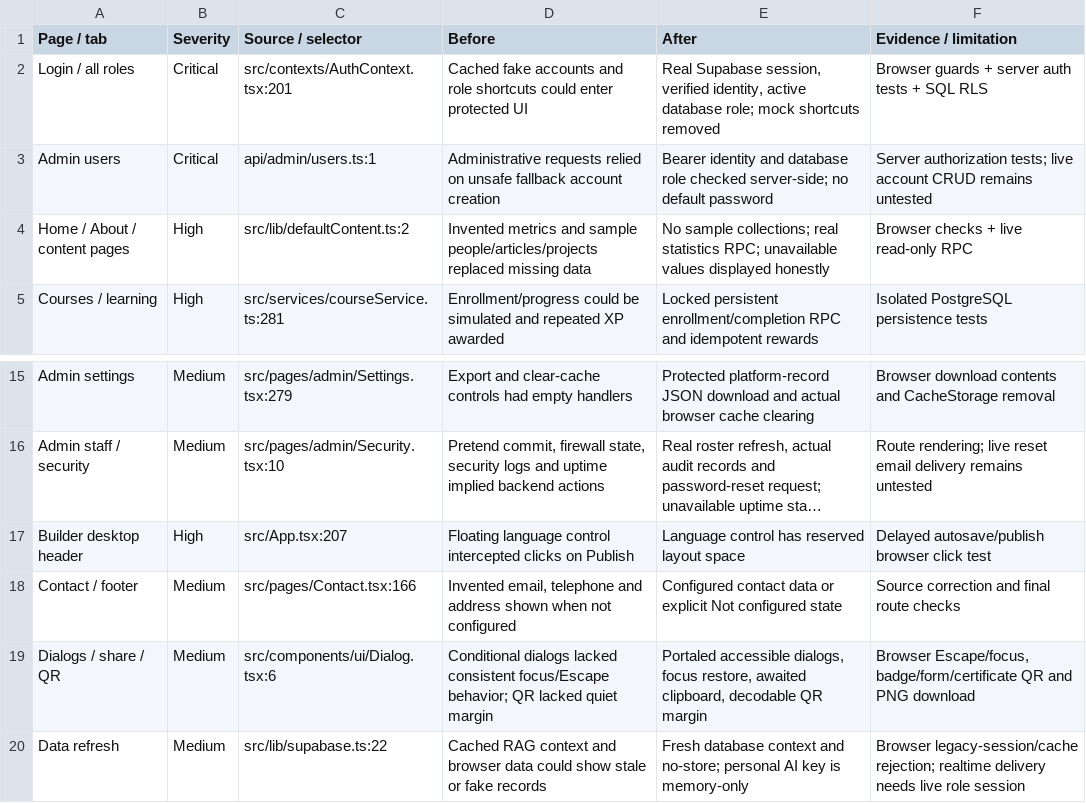
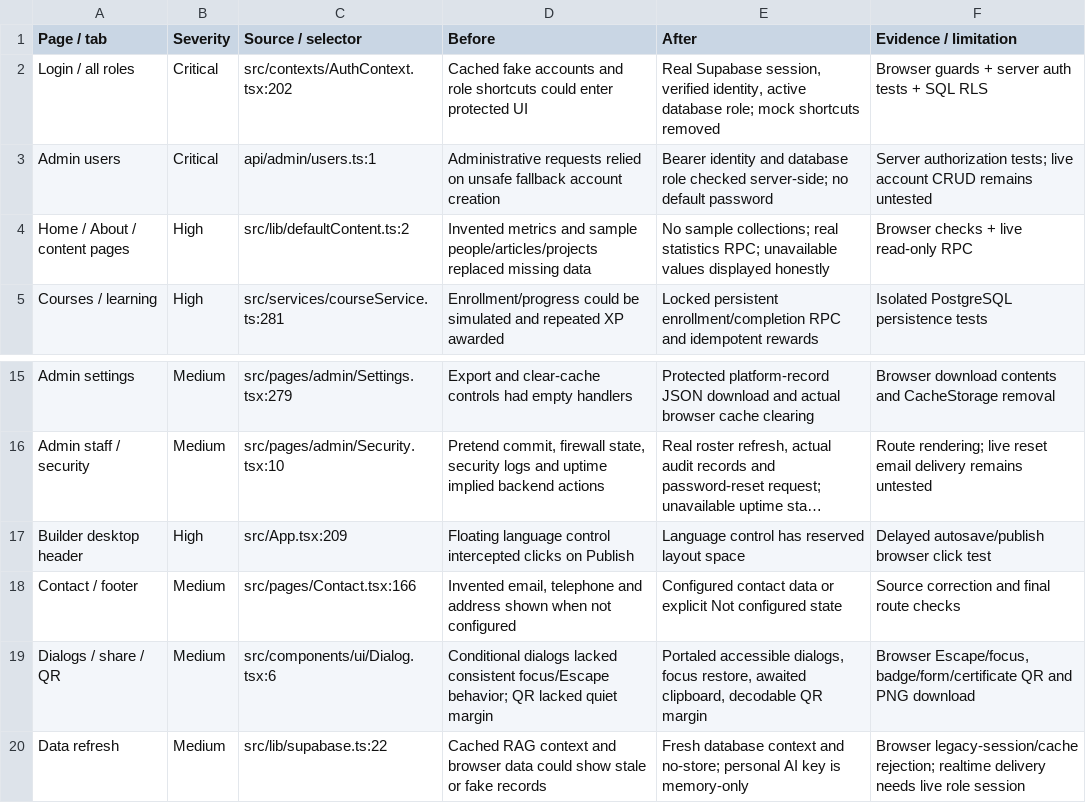
Before and after one commit to a-2m-a-r7/datacamp-student-club, a CSV file: qa-audit/broken-buttons.csv, drawn as a sheet; only a part is shown, gaps mark what is left out; long unchanged cells end in …; the diff names each change by its address in the sheet, - before the commit and + after, or states it on an @@ line.

```diff
--- a/qa-audit/broken-buttons.csv
+++ b/qa-audit/broken-buttons.csv
-C2 (Source / selector): src/contexts/AuthContext.tsx:201
+C2 (Source / selector): src/contexts/AuthContext.tsx:202
-C17 (Source / selector): src/App.tsx:207
+C17 (Source / selector): src/App.tsx:209
```
Also changed, not shown: qa-audit/tested-elements.csv, 17 other files.
